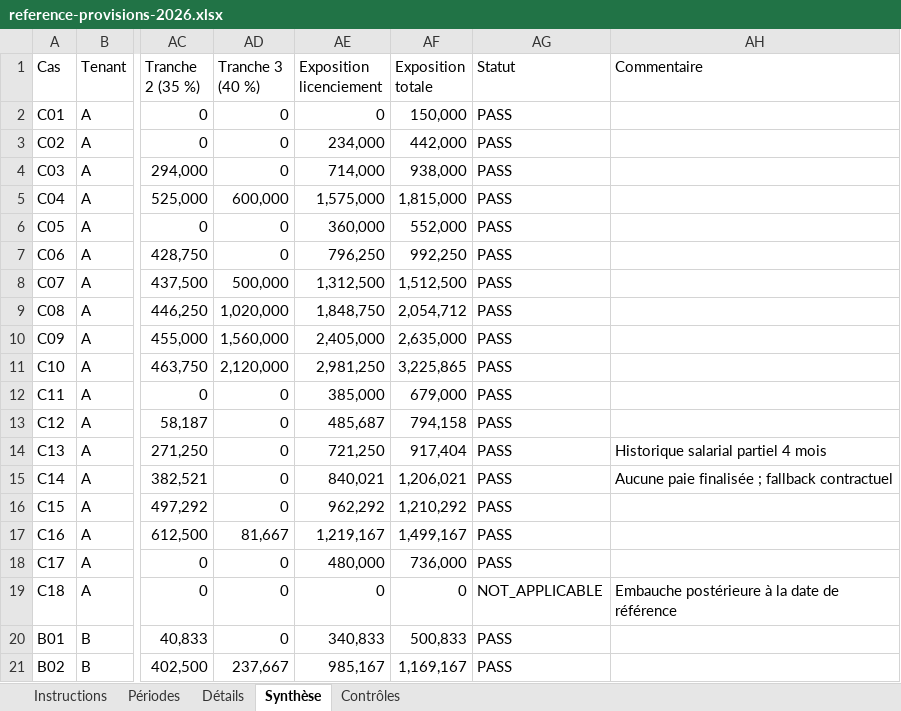
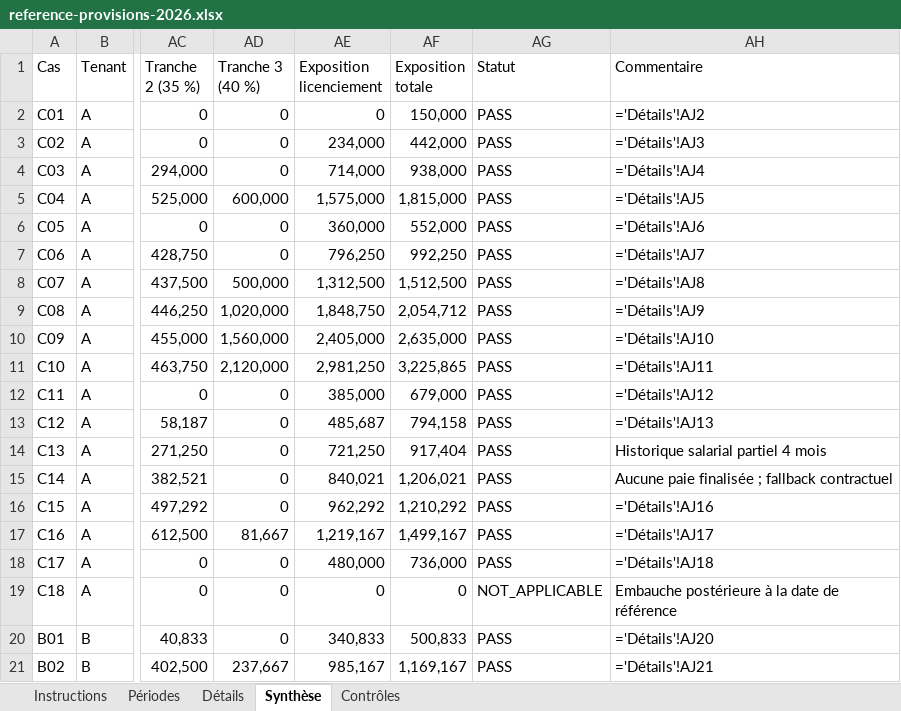
Before and after one commit to Kabre57/progitpaie, an Excel workbook: docs/validation/evidence/payroll/reference-provisions-2026.xlsx, sheet Synthèse, drawn as a sheet; only a part is shown, gaps mark what is left out; values as stored, in another font and other column widths than the file's, no borders; formulas without a stored value are shown as written; the diff names each change by its address in the sheet, - before the commit and + after, or states it on an @@ line.

```diff
--- a/docs/validation/evidence/payroll/reference-provisions-2026.xlsx (sheet Synthèse)
+++ b/docs/validation/evidence/payroll/reference-provisions-2026.xlsx (sheet Synthèse)
-AH2 (Commentaire): (empty)
+AH2 (Commentaire): ='Détails'!AJ2
-AH3 (Commentaire): (empty)
+AH3 (Commentaire): ='Détails'!AJ3
-AH4 (Commentaire): (empty)
+AH4 (Commentaire): ='Détails'!AJ4
-AH5 (Commentaire): (empty)
+AH5 (Commentaire): ='Détails'!AJ5
-AH6 (Commentaire): (empty)
+AH6 (Commentaire): ='Détails'!AJ6
-AH7 (Commentaire): (empty)
+AH7 (Commentaire): ='Détails'!AJ7
-AH8 (Commentaire): (empty)
+AH8 (Commentaire): ='Détails'!AJ8
-AH9 (Commentaire): (empty)
+AH9 (Commentaire): ='Détails'!AJ9
-AH10 (Commentaire): (empty)
+AH10 (Commentaire): ='Détails'!AJ10
-AH11 (Commentaire): (empty)
+AH11 (Commentaire): ='Détails'!AJ11
-AH12 (Commentaire): (empty)
+AH12 (Commentaire): ='Détails'!AJ12
-AH13 (Commentaire): (empty)
+AH13 (Commentaire): ='Détails'!AJ13
-AH16 (Commentaire): (empty)
+AH16 (Commentaire): ='Détails'!AJ16
-AH17 (Commentaire): (empty)
+AH17 (Commentaire): ='Détails'!AJ17
-AH18 (Commentaire): (empty)
+AH18 (Commentaire): ='Détails'!AJ18
-AH20 (Commentaire): (empty)
+AH20 (Commentaire): ='Détails'!AJ20
-AH21 (Commentaire): (empty)
+AH21 (Commentaire): ='Détails'!AJ21
```
Also changed, not shown: 6 other files.
